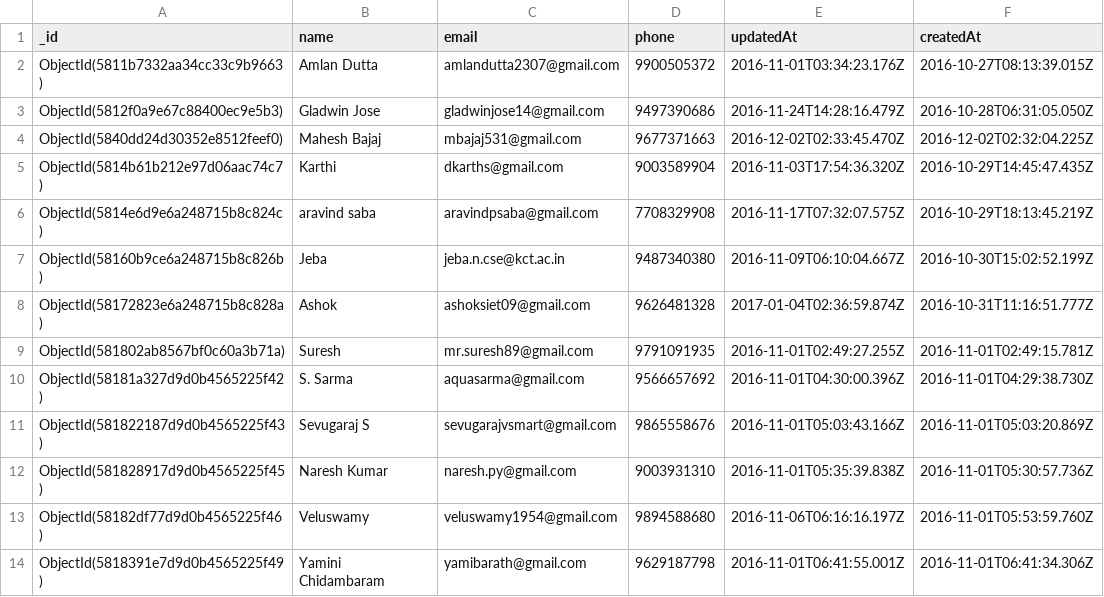
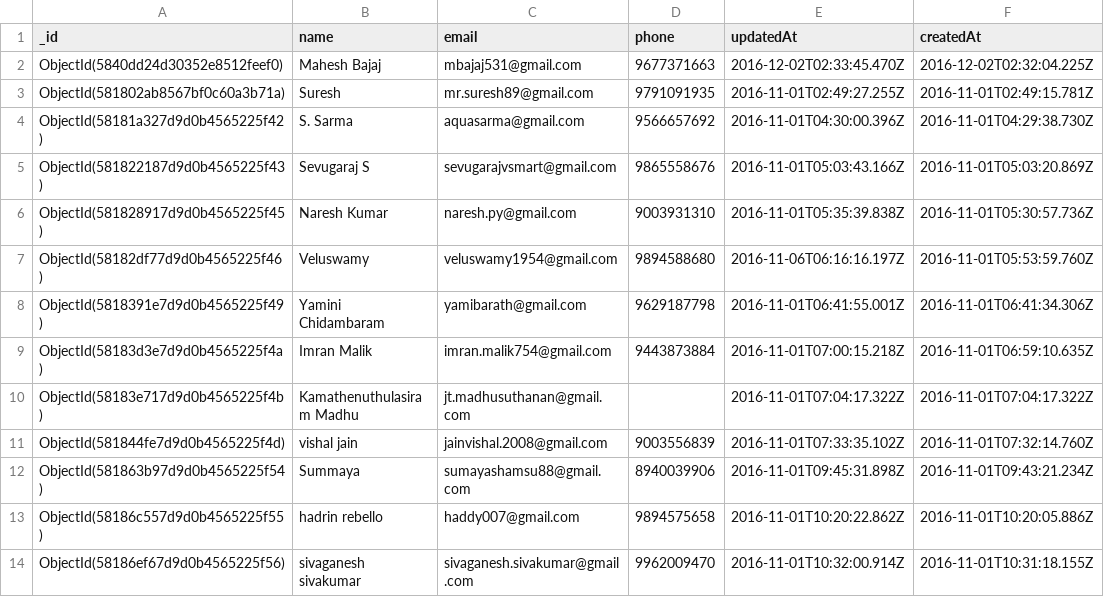
Before and after one commit to ruturajpatil54/temp, a CSV file: users_1nov_jan09.csv, drawn as a sheet; only a part is shown; the shorter side is filled out with more unchanged rows; the diff names each change by its address in the sheet, - before the commit and + after, or states it on an @@ line.

Commit message:
current users

```diff
--- a/users_1nov_jan09.csv
+++ b/users_1nov_jan09.csv
-row 2: ObjectId(5811b7332aa34cc33c9b9663) | Amlan Dutta | amlandutta2307@gmail.com | 9900505372 | 2016-11-01T03:34:23.176Z | 2016-10-27T08:13:39.015Z
-row 3: ObjectId(5812f0a9e67c88400ec9e5b3) | Gladwin Jose | gladwinjose14@gmail.com | 9497390686 | 2016-11-24T14:28:16.479Z | 2016-10-28T06:31:05.050Z
-row 5: ObjectId(5814b61b212e97d06aac74c7) | Karthi | dkarths@gmail.com | 9003589904 | 2016-11-03T17:54:36.320Z | 2016-10-29T14:45:47.435Z
-row 6: ObjectId(5814e6d9e6a248715b8c824c) | aravind saba | aravindpsaba@gmail.com | 7708329908 | 2016-11-17T07:32:07.575Z | 2016-10-29T18:13:45.219Z
-row 7: ObjectId(58160b9ce6a248715b8c826b) | Jeba | jeba.n.cse@kct.ac.in | 9487340380 | 2016-11-09T06:10:04.667Z | 2016-10-30T15:02:52.199Z
-row 8: ObjectId(58172823e6a248715b8c828a) | Ashok | ashoksiet09@gmail.com | 9626481328 | 2017-01-04T02:36:59.874Z | 2016-10-31T11:16:51.777Z
```
